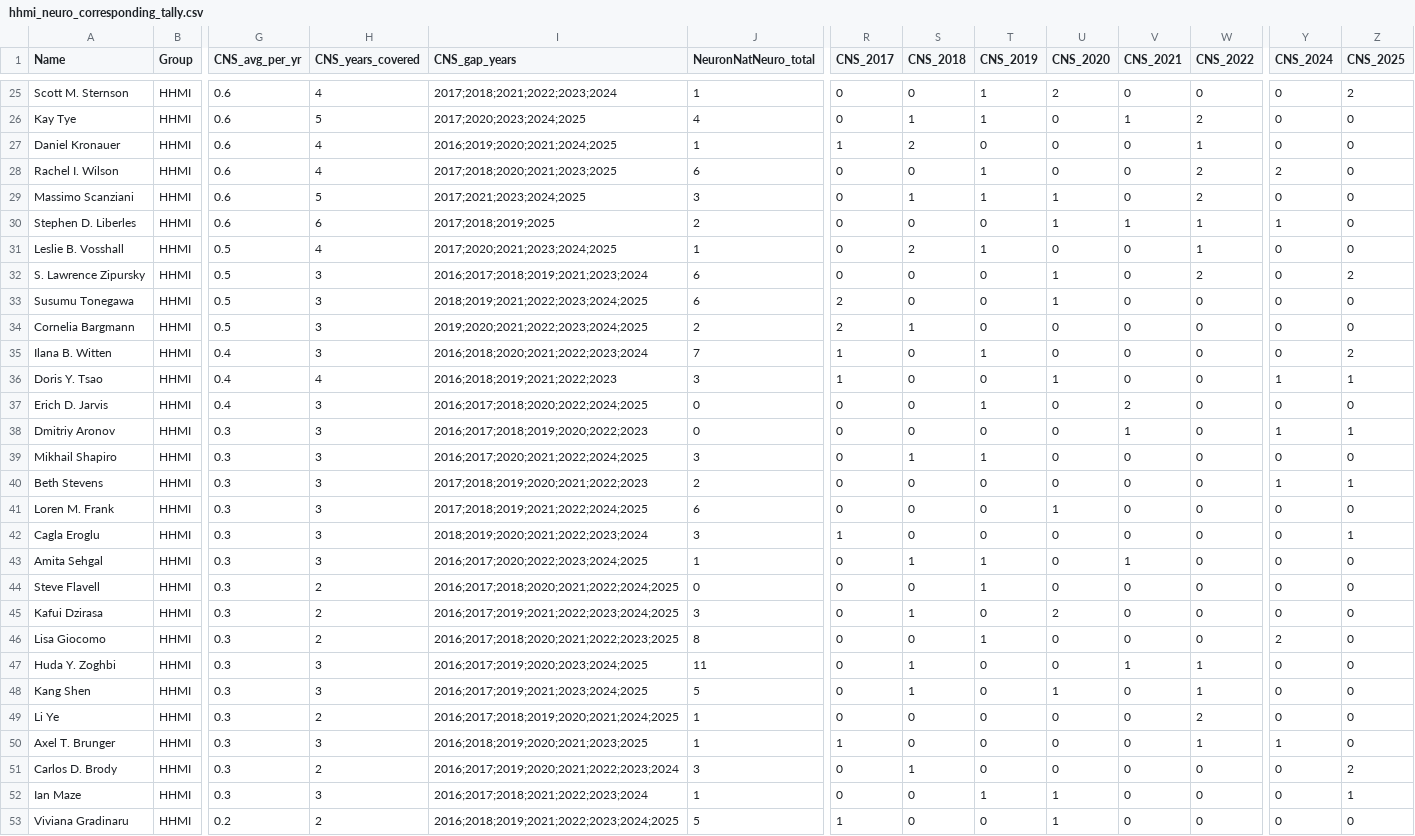
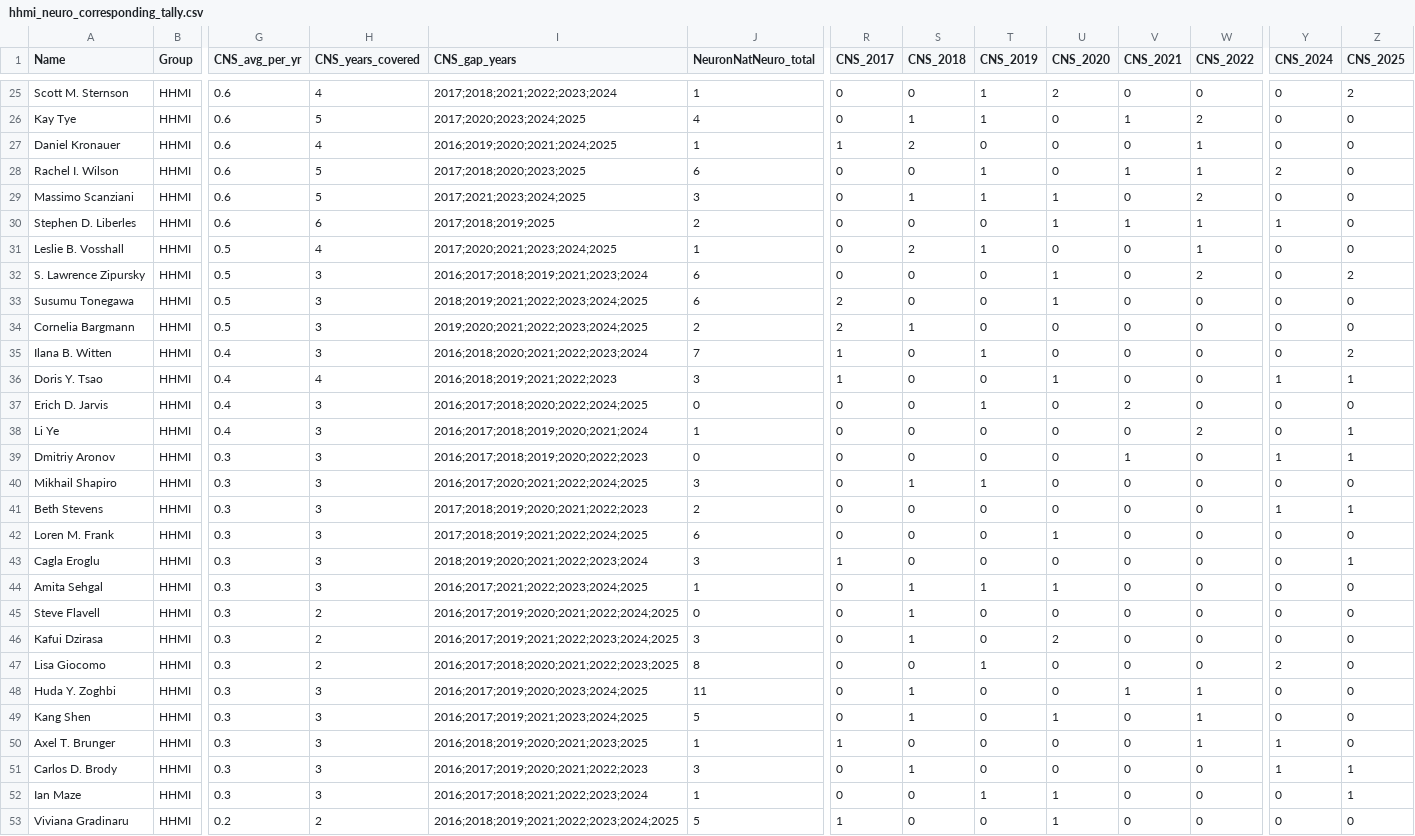
Before and after one commit to bwtan-allen/neuro-cns-explorer, a CSV file: exports/hhmi_neuro_corresponding_tally.csv, drawn as a sheet; only a part is shown, gaps mark what is left out; removed rows and columns are numbered as before the commit, all else as after; rows hold the shown columns only; the diff covers the shown part only; the diff names each change by its address in the sheet, - before the commit and + after, or states it on an @@ line.

```diff
--- a/exports/hhmi_neuro_corresponding_tally.csv
+++ b/exports/hhmi_neuro_corresponding_tally.csv
-H28 (CNS_years_covered): 4
+H28 (CNS_years_covered): 5
-I28 (CNS_gap_years): 2017;2018;2020;2021;2023;2025
+I28 (CNS_gap_years): 2017;2018;2020;2023;2025
-V28 (CNS_2021): 0
+V28 (CNS_2021): 1
-W28 (CNS_2022): 2
+W28 (CNS_2022): 1
+row 38: Li Ye | HHMI | 0.4 | 3 | 2016;2017;2018;2019;2020;2021;2024 | 1 | 0 | 0 | 0 | 0 | 0 | 2 | 0 | 1
-I44 (CNS_gap_years): 2016;2017;2020;2022;2023;2024;2025
+I44 (CNS_gap_years): 2016;2017;2021;2022;2023;2024;2025
-U44 (CNS_2020): 0
+U44 (CNS_2020): 1
-V44 (CNS_2021): 1
+V44 (CNS_2021): 0
-I45 (CNS_gap_years): 2016;2017;2018;2020;2021;2022;2024;2025
+I45 (CNS_gap_years): 2016;2017;2019;2020;2021;2022;2024;2025
-S45 (CNS_2018): 0
+S45 (CNS_2018): 1
-T45 (CNS_2019): 1
+T45 (CNS_2019): 0
-row 49: Li Ye | HHMI | 0.3 | 2 | 2016;2017;2018;2019;2020;2021;2024;2025 | 1 | 0 | 0 | 0 | 0 | 0 | 2 | 0 | 0
-H51 (CNS_years_covered): 2
+H51 (CNS_years_covered): 3
-I51 (CNS_gap_years): 2016;2017;2019;2020;2021;2022;2023;2024
+I51 (CNS_gap_years): 2016;2017;2019;2020;2021;2022;2023
-Y51 (CNS_2024): 0
+Y51 (CNS_2024): 1
-Z51 (CNS_2025): 2
+Z51 (CNS_2025): 1
```
Also changed, not shown: 2 added rows, 2 removed rows and 30 edited cells elsewhere in this file, exports/all_researchers.csv, exports/early_career_awardees.csv, 4 other files.
